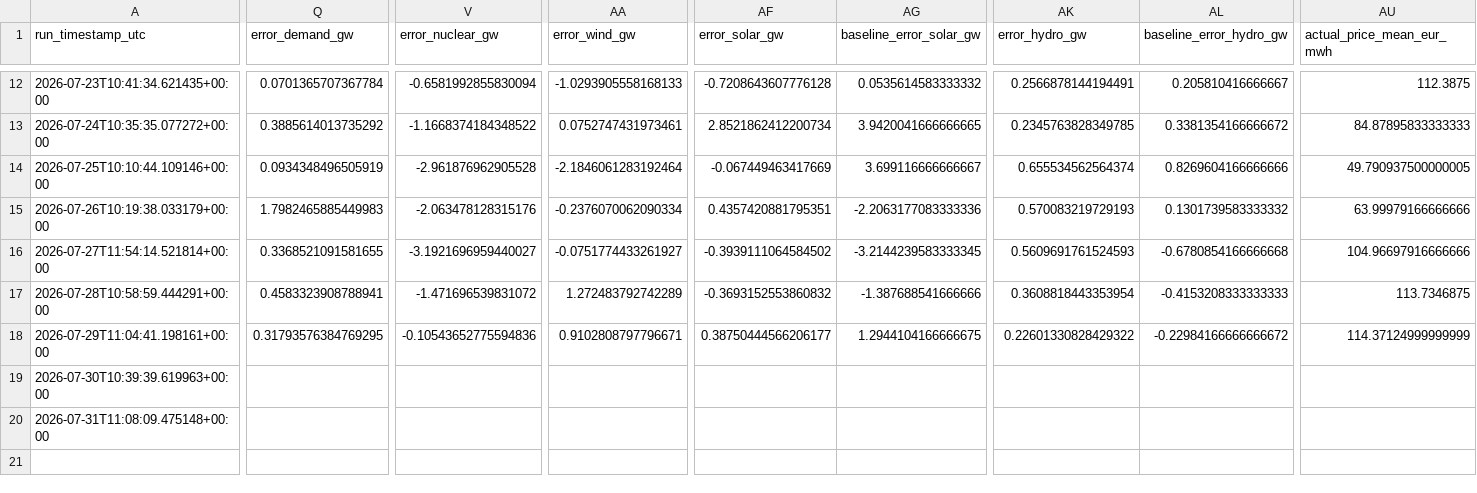
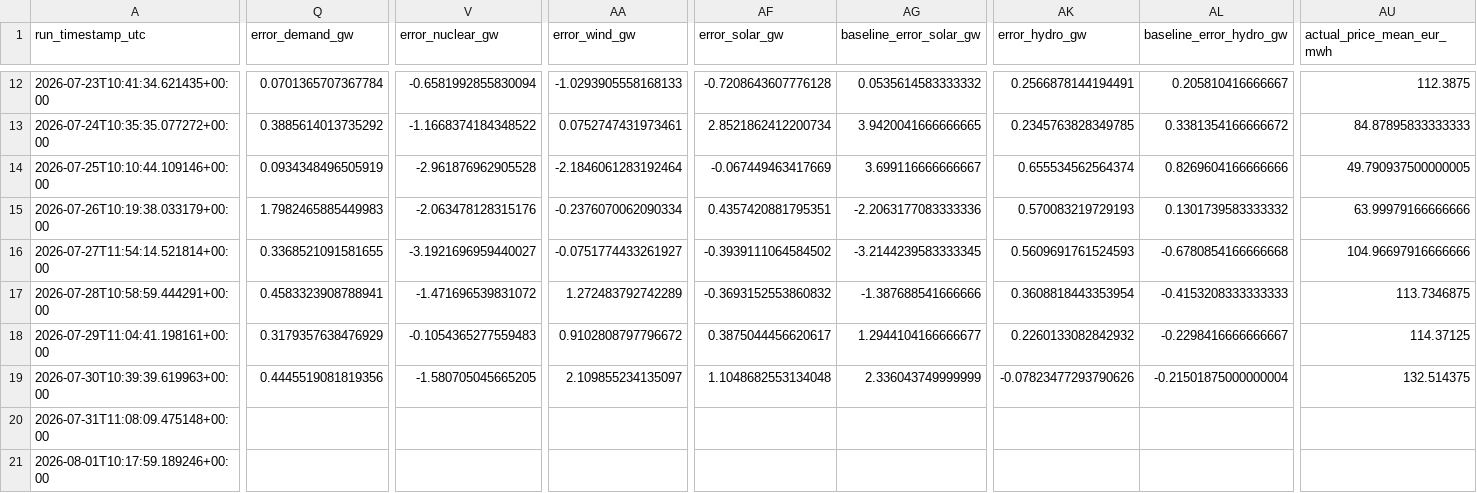
Before and after one commit to Evanssdas/France-Power-Market-Platform, a CSV file: fr_predictions_log.csv, drawn as a sheet; only a part is shown, gaps mark what is left out; rows hold the shown columns only; the diff covers the shown part only; the diff names each change by its address in the sheet, - before the commit and + after, or states it on an @@ line.

```diff
--- a/fr_predictions_log.csv
+++ b/fr_predictions_log.csv
-Q18 (error_demand_gw): 0.31793576384769295
+Q18 (error_demand_gw): 0.3179357638476929
-V18 (error_nuclear_gw): -0.10543652775594836
+V18 (error_nuclear_gw): -0.1054365277559483
-AA18 (error_wind_gw): 0.9102808797796671
+AA18 (error_wind_gw): 0.9102808797796672
-AF18 (error_solar_gw): 0.38750444566206177
+AF18 (error_solar_gw): 0.3875044456620617
-AG18 (baseline_error_solar_gw): 1.2944104166666675
+AG18 (baseline_error_solar_gw): 1.2944104166666677
-AK18 (error_hydro_gw): 0.22601330828429322
+AK18 (error_hydro_gw): 0.2260133082842932
-AL18 (baseline_error_hydro_gw): -0.22984166666666672
+AL18 (baseline_error_hydro_gw): -0.2298416666666667
-AU18 (actual_price_mean_eur_mwh): 114.37124999999999
+AU18 (actual_price_mean_eur_mwh): 114.37125
-Q19 (error_demand_gw): (empty)
+Q19 (error_demand_gw): 0.4445519081819356
-V19 (error_nuclear_gw): (empty)
+V19 (error_nuclear_gw): -1.580705045665205
-AA19 (error_wind_gw): (empty)
+AA19 (error_wind_gw): 2.109855234135097
-AF19 (error_solar_gw): (empty)
+AF19 (error_solar_gw): 1.1048682553134048
-AG19 (baseline_error_solar_gw): (empty)
+AG19 (baseline_error_solar_gw): 2.336043749999999
-AK19 (error_hydro_gw): (empty)
+AK19 (error_hydro_gw): -0.07823477293790626
-AL19 (baseline_error_hydro_gw): (empty)
+AL19 (baseline_error_hydro_gw): -0.21501875000000004
-AU19 (actual_price_mean_eur_mwh): (empty)
+AU19 (actual_price_mean_eur_mwh): 132.514375
+row 21: 2026-08-01T10:17:59.189246+00:00
```
Also changed, not shown: 19 edited cells elsewhere in this file, 2 other files.
